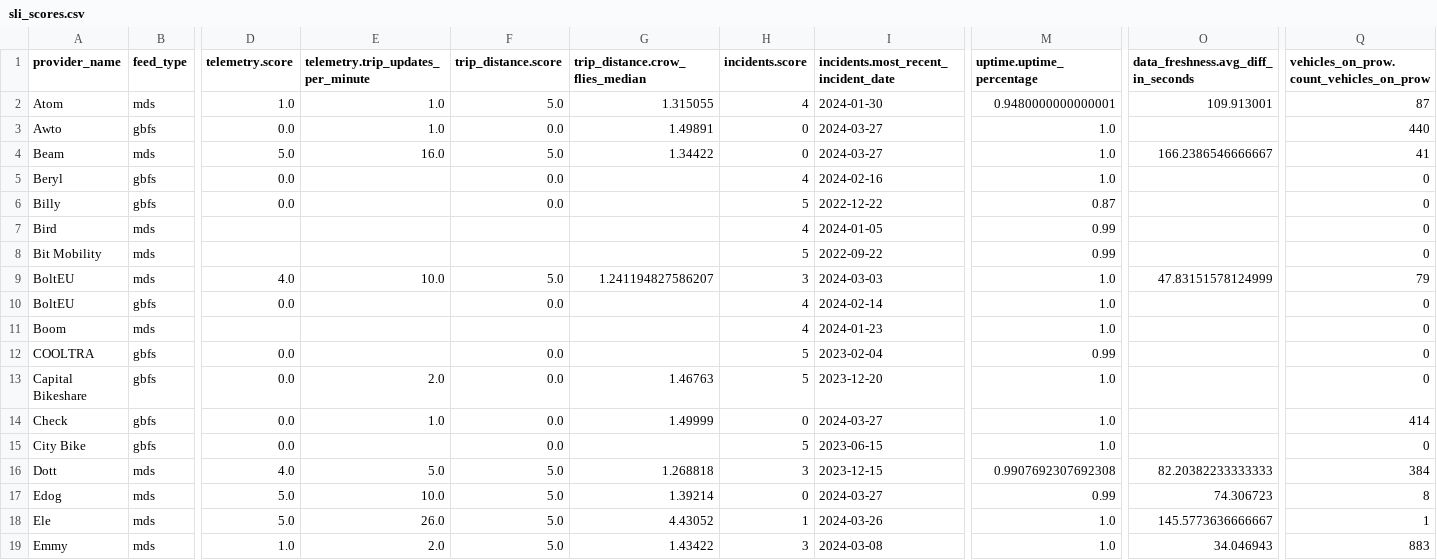
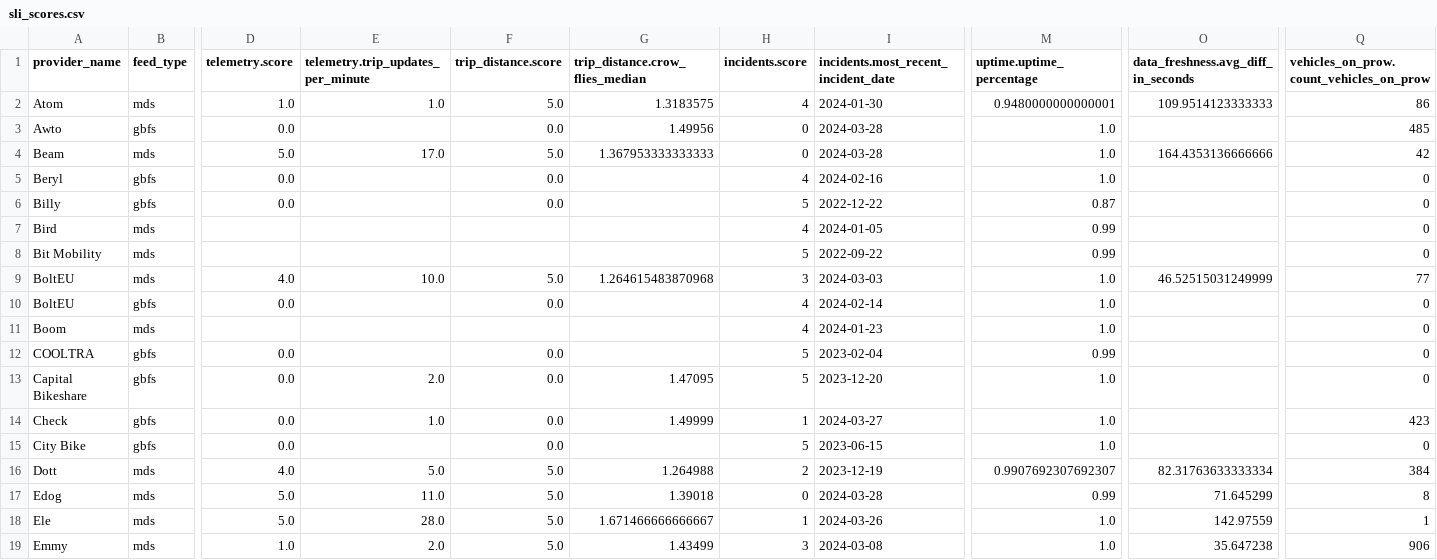
Before and after one commit to vianova-io/sli_feeds, a CSV file: sli_scores.csv, drawn as a sheet; only a part is shown, gaps mark what is left out; the diff covers the shown part only; the diff names each change by its address in the sheet, - before the commit and + after, or states it on an @@ line.

Commit message:
feat: new version of feeds SLI

```diff
--- a/sli_scores.csv
+++ b/sli_scores.csv
-G2 (trip_distance.crow_flies_median): 1.315055
+G2 (trip_distance.crow_flies_median): 1.3183575
-O2: 109.913001
+O2: 109.9514123333333
-Q2: 87
+Q2: 86
-E3: 1.0
+E3: (empty)
-G3 (trip_distance.crow_flies_median): 1.49891
+G3 (trip_distance.crow_flies_median): 1.49956
-I3:I4: 2024-03-27
+I3:I4: 2024-03-28
-Q3: 440
+Q3: 485
-E4: 16.0
+E4: 17.0
-G4 (trip_distance.crow_flies_median): 1.34422
+G4 (trip_distance.crow_flies_median): 1.367953333333333
-O4: 166.2386546666667
+O4: 164.4353136666666
-Q4: 41
+Q4: 42
-G9 (trip_distance.crow_flies_median): 1.241194827586207
+G9 (trip_distance.crow_flies_median): 1.264615483870968
-O9: 47.83151578124999
+O9: 46.52515031249999
-Q9: 79
+Q9: 77
-G13 (trip_distance.crow_flies_median): 1.46763
+G13 (trip_distance.crow_flies_median): 1.47095
-H14 (incidents.score): 0
+H14 (incidents.score): 1
-Q14: 414
+Q14: 423
-G16 (trip_distance.crow_flies_median): 1.268818
+G16 (trip_distance.crow_flies_median): 1.264988
-H16 (incidents.score): 3
+H16 (incidents.score): 2
-I16: 2023-12-15
+I16: 2023-12-19
-M16 (uptime.uptime_percentage): 0.9907692307692308
+M16 (uptime.uptime_percentage): 0.9907692307692307
-O16: 82.20382233333333
+O16: 82.31763633333334
-E17: 10.0
+E17: 11.0
-G17 (trip_distance.crow_flies_median): 1.39214
+G17 (trip_distance.crow_flies_median): 1.39018
-I17: 2024-03-27
+I17: 2024-03-28
-O17: 74.306723
+O17: 71.645299
-E18: 26.0
+E18: 28.0
-G18 (trip_distance.crow_flies_median): 4.43052
+G18 (trip_distance.crow_flies_median): 1.671466666666667
-O18: 145.5773636666667
+O18: 142.97559
-G19 (trip_distance.crow_flies_median): 1.43422
+G19 (trip_distance.crow_flies_median): 1.43499
-O19: 34.046943
+O19: 35.647238
-Q19: 883
+Q19: 906
```
Also changed, not shown: 86 edited cells elsewhere in this file, 1 other file.
